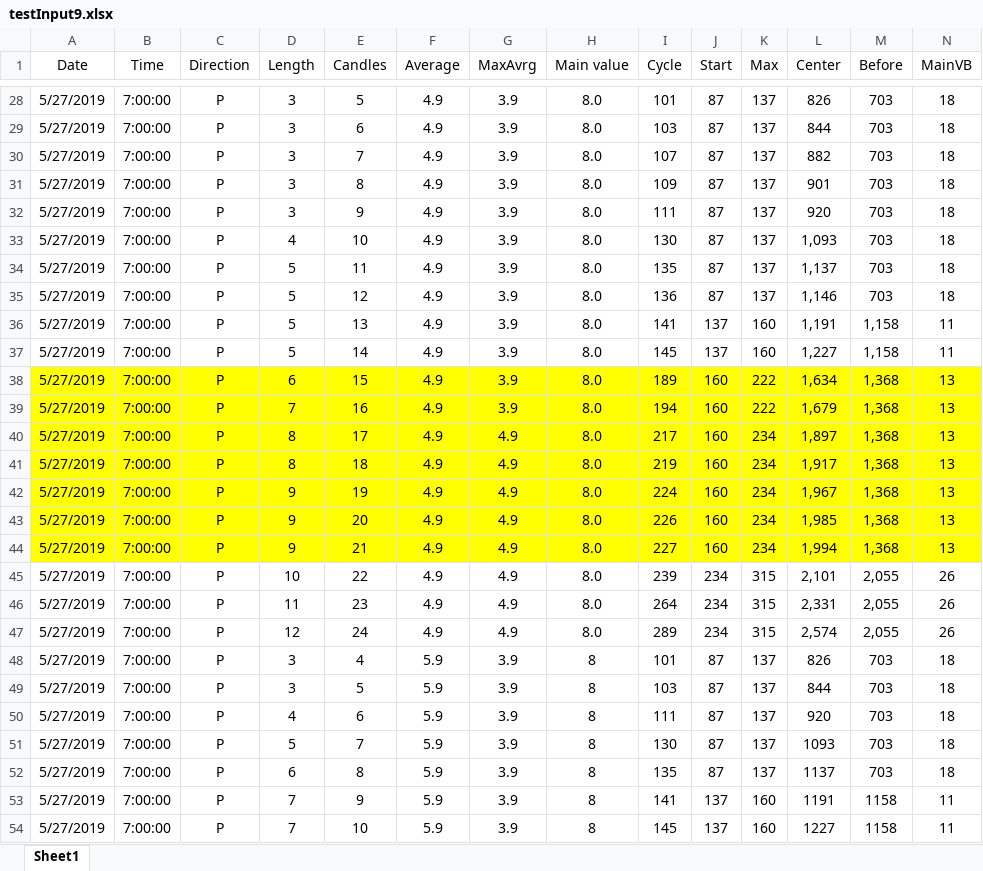
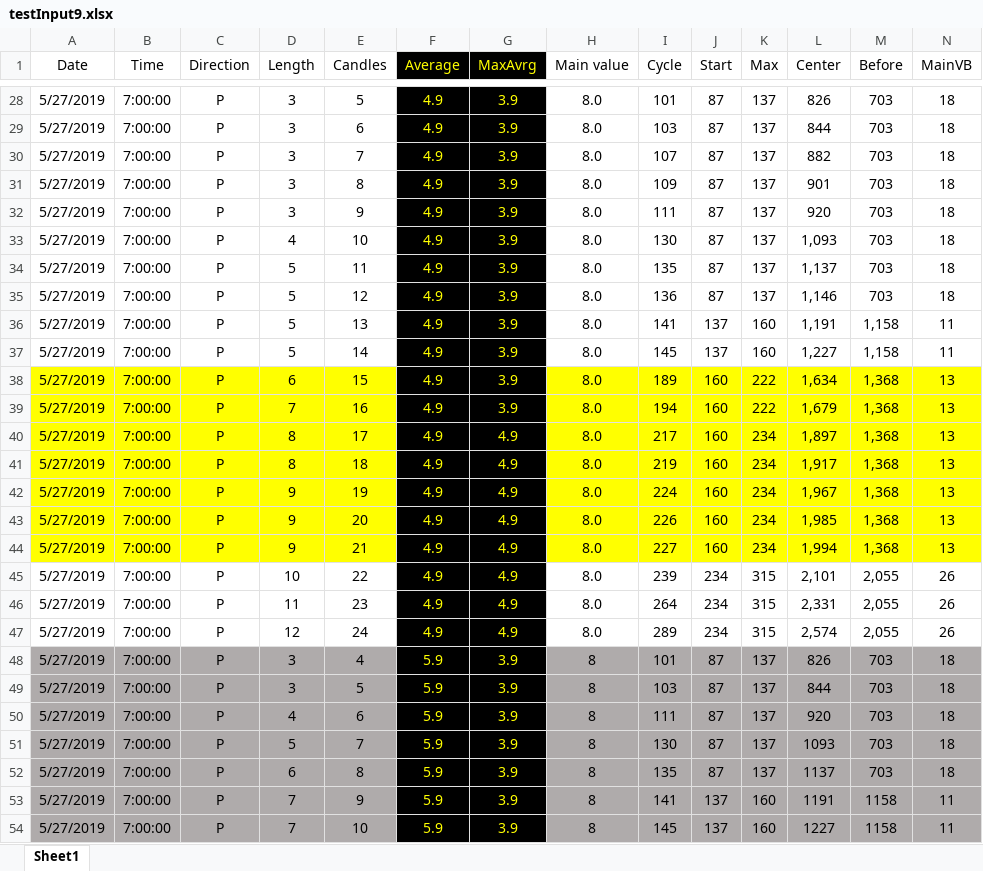
Before and after one commit to JorgeMag96/ExcelDataProcessing, an Excel workbook: data/input/testInput9.xlsx, sheet Sheet1, drawn as a sheet; only a part is shown, gaps mark what is left out; values as stored, in another font and other column widths than the file's, no borders; the diff covers the shown part only; the diff names each change by its address in the sheet, - before the commit and + after, or states it on an @@ line.

```diff
--- a/data/input/testInput9.xlsx (sheet Sheet1)
+++ b/data/input/testInput9.xlsx (sheet Sheet1)
-F1:G1 fill: none
+F1:G1 fill: #000000
-F1:G54 text colour: black
+F1:G54 text colour: #FFFF00
-F28:G37 fill: none
+F28:G37 fill: #000000
-F38:G44 fill: #FFFF00
+F38:G44 fill: #000000
-F45:G54 fill: none
+F45:G54 fill: #000000
-A48:E54 fill: none
+A48:E54 fill: #AFABAB
-H48:N54 fill: none
+H48:N54 fill: #AFABAB
```
Also changed, not shown: cell formats elsewhere in this sheet, 4 other files.
